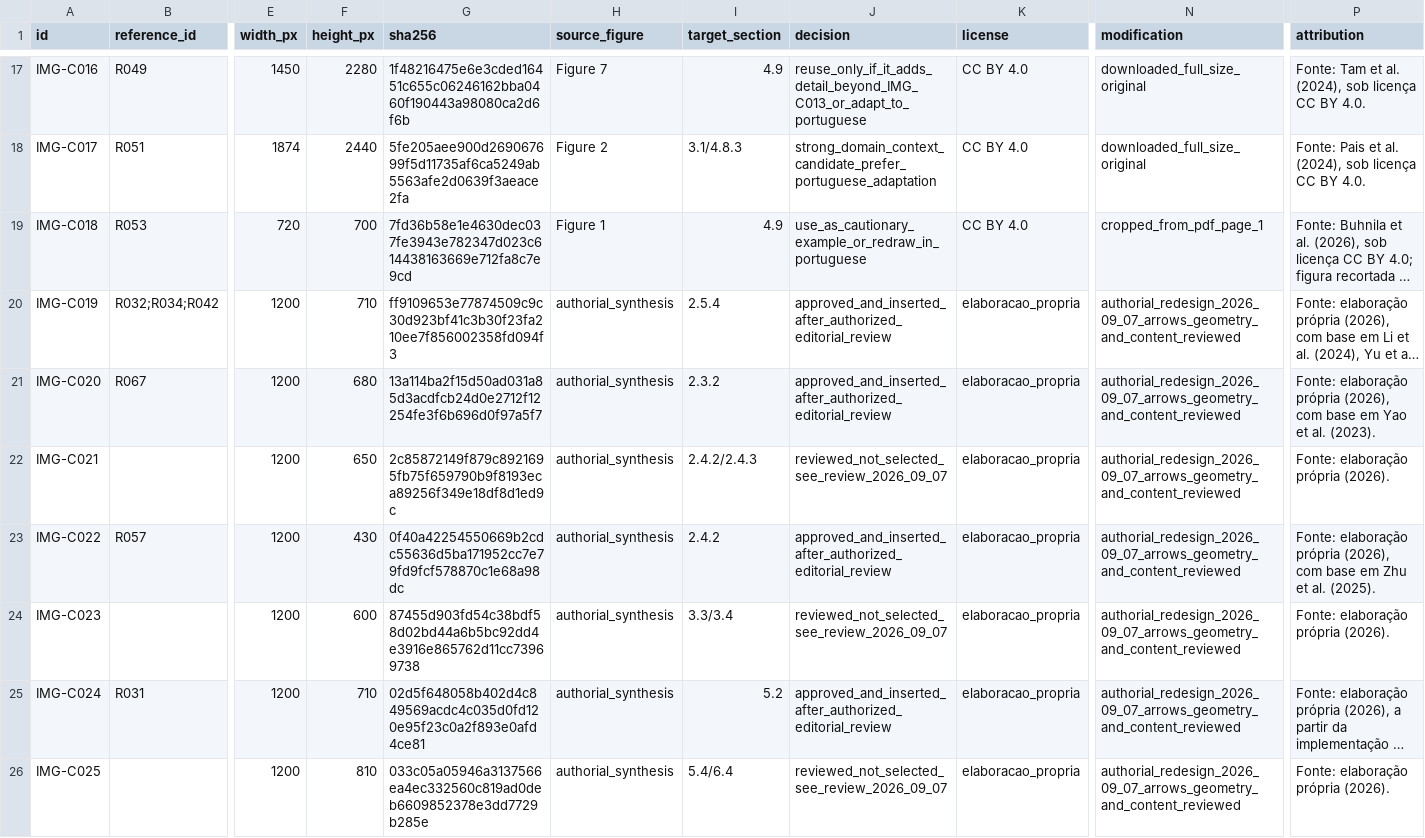
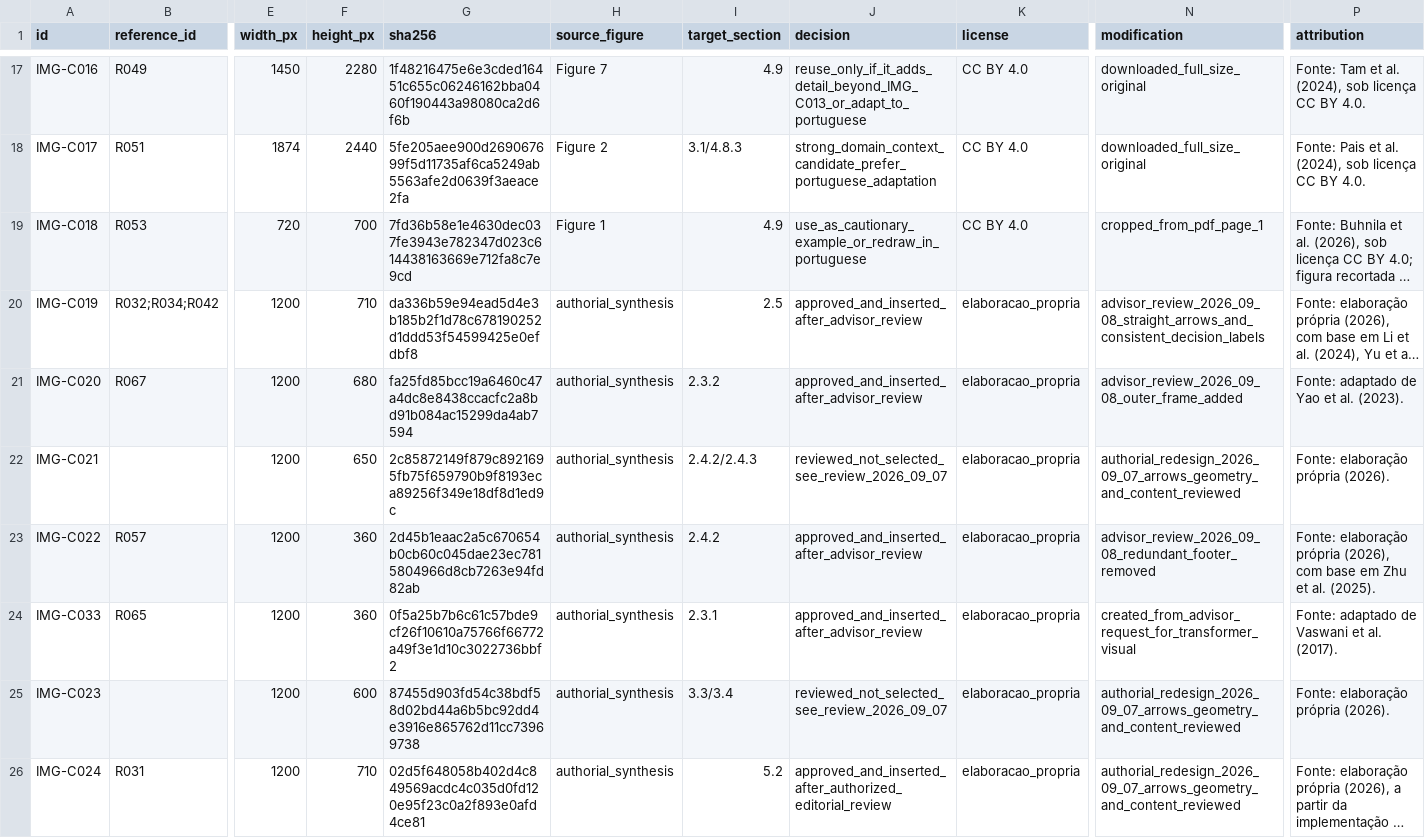
Before and after one commit to KaiqueGovani/multi-agent-bench, a CSV file: docs/tcc/figures/inventory.csv, drawn as a sheet; only a part is shown, gaps mark what is left out; the shorter side is filled out with more unchanged rows; long unchanged cells end in …; rows hold the shown columns only; the diff names each change by its address in the sheet, - before the commit and + after, or states it on an @@ line.

```diff
--- a/docs/tcc/figures/inventory.csv
+++ b/docs/tcc/figures/inventory.csv
-G20 (sha256): ff9109653e77874509c9c30d923bf41c3b30f23fa210ee7f856002358fd094f3
+G20 (sha256): da336b59e94ead5d4e3b185b2f1d78c678190252d1ddd53f54599425e0efdbf8
-I20 (target_section): 2.5.4
+I20 (target_section): 2.5
-J20:J21 (decision): approved_and_inserted_after_authorized_editorial_review
+J20:J21 (decision): approved_and_inserted_after_advisor_review
-N20 (modification): authorial_redesign_2026_09_07_arrows_geometry_and_content_reviewed
+N20 (modification): advisor_review_2026_09_08_straight_arrows_and_consistent_decision_labels
-G21 (sha256): 13a114ba2f15d50ad031a85d3acdfcb24d0e2712f12254fe3f6b696d0f97a5f7
+G21 (sha256): fa25fd85bcc19a6460c47a4dc8e8438ccacfc2a8bd91b084ac15299da4ab7594
-N21 (modification): authorial_redesign_2026_09_07_arrows_geometry_and_content_reviewed
+N21 (modification): advisor_review_2026_09_08_outer_frame_added
-P21 (attribution): Fonte: elaboração própria (2026), com base em Yao et…
+P21 (attribution): Fonte: adaptado de Yao et…
-F23 (height_px): 430
+F23 (height_px): 360
-G23 (sha256): 0f40a42254550669b2cdc55636d5ba171952cc7e79fd9fcf578870c1e68a98dc
+G23 (sha256): 2d45b1eaac2a5c670654b0cb60c045dae23ec7815804966d8cb7263e94fd82ab
-J23 (decision): approved_and_inserted_after_authorized_editorial_review
+J23 (decision): approved_and_inserted_after_advisor_review
-N23 (modification): authorial_redesign_2026_09_07_arrows_geometry_and_content_reviewed
+N23 (modification): advisor_review_2026_09_08_redundant_footer_removed
+row 24: IMG-C033 | R065 | 1200 | 360 | 0f5a25b7b6c61c57bde9cf26f10610a75766f66772a49f3e1d10c3022736bbf2 | authorial_synthesis | 2.3.1 | approved_and_inserted_after_advisor_review | elaboracao_propria | created_from_advisor_request_for_transformer_visual | Fonte: adaptado de Vaswani et al. (2017).
```
Also changed, not shown: docs/tcc/references/registry.csv, 21 other files.
